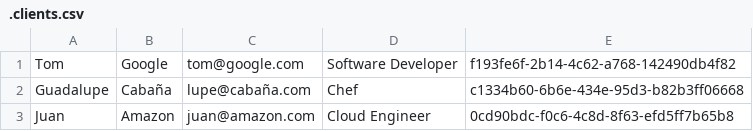
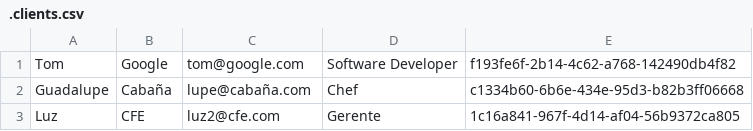
Before and after one commit to AdanG75/basic_CRUD, a CSV file: platzi-ventas/.clients.csv, drawn as a sheet; removed rows and columns are numbered as before the commit, all else as after; the diff names each change by its address in the sheet, - before the commit and + after, or states it on an @@ line.

```diff
--- a/platzi-ventas/.clients.csv
+++ b/platzi-ventas/.clients.csv
-row 3: Juan | Amazon | juan@amazon.com | Cloud Engineer | 0cd90bdc-f0c6-4c8d-8f63-efd5ff7b65b8
+row 3: Luz | CFE | luz2@cfe.com | Gerente | 1c16a841-967f-4d14-af04-56b9372ca805
```
Also changed, not shown: 2 other files.
